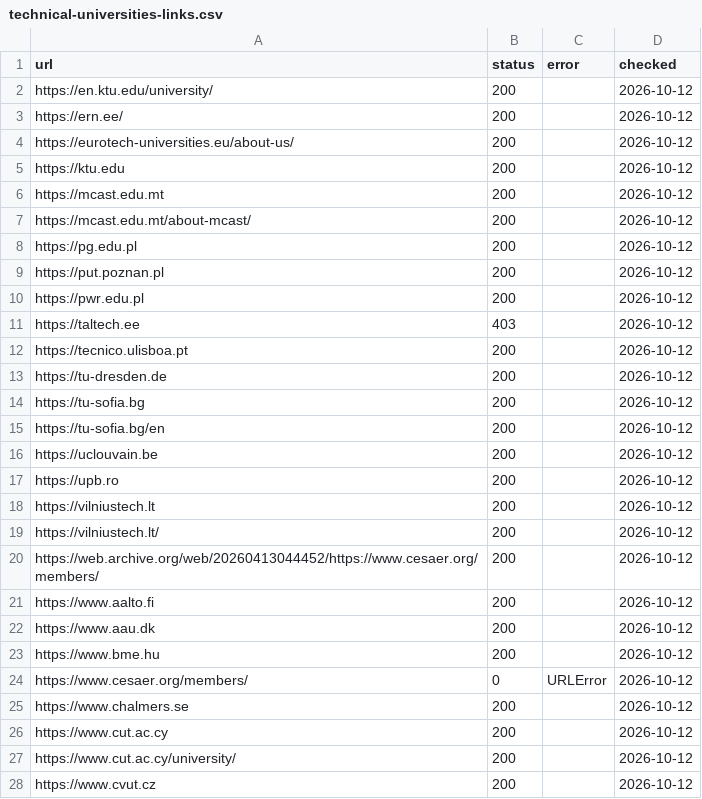
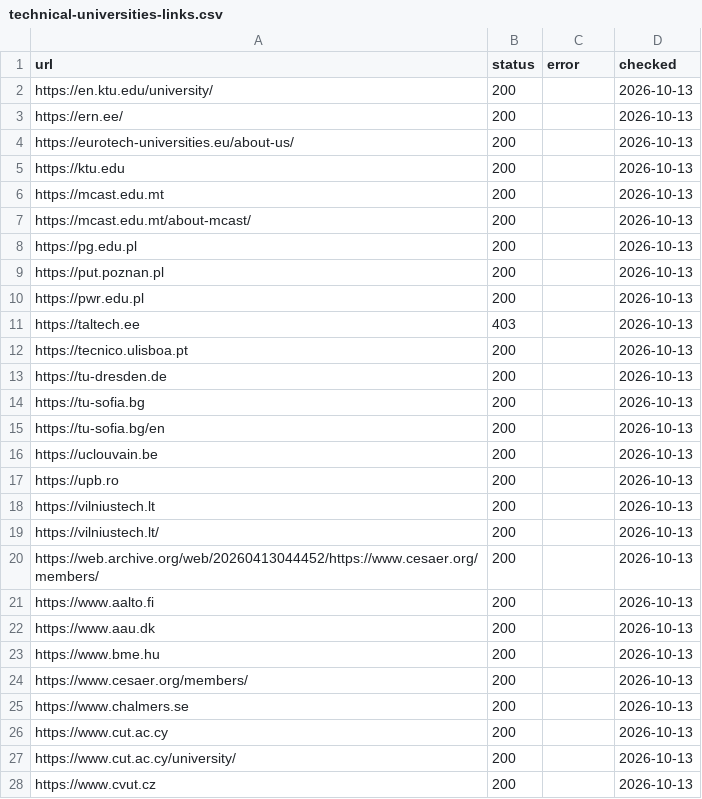
Before and after one commit to EU27-data-sovereignty/eu27-data-sovereignty, a CSV file: docs/technical-universities-links.csv, drawn as a sheet; only a part is shown; the diff covers the shown part only.

```diff
--- a/docs/technical-universities-links.csv
+++ b/docs/technical-universities-links.csv
@@ -1,28 +1,28 @@
 url,status,error,checked
-https://en.ktu.edu/university/,200,,2026-10-12
-https://ern.ee/,200,,2026-10-12
-https://eurotech-universities.eu/about-us/,200,,2026-10-12
-https://ktu.edu,200,,2026-10-12
-https://mcast.edu.mt,200,,2026-10-12
-https://mcast.edu.mt/about-mcast/,200,,2026-10-12
-https://pg.edu.pl,200,,2026-10-12
-https://put.poznan.pl,200,,2026-10-12
-https://pwr.edu.pl,200,,2026-10-12
-https://taltech.ee,403,,2026-10-12
-https://tecnico.ulisboa.pt,200,,2026-10-12
-https://tu-dresden.de,200,,2026-10-12
-https://tu-sofia.bg,200,,2026-10-12
-https://tu-sofia.bg/en,200,,2026-10-12
-https://uclouvain.be,200,,2026-10-12
-https://upb.ro,200,,2026-10-12
-https://vilniustech.lt,200,,2026-10-12
-https://vilniustech.lt/,200,,2026-10-12
-https://web.archive.org/web/20260413044452/https://www.cesaer.org/members/,200,,2026-10-12
-https://www.aalto.fi,200,,2026-10-12
-https://www.aau.dk,200,,2026-10-12
-https://www.bme.hu,200,,2026-10-12
-https://www.cesaer.org/members/,0,URLError,2026-10-12
-https://www.chalmers.se,200,,2026-10-12
-https://www.cut.ac.cy,200,,2026-10-12
-https://www.cut.ac.cy/university/,200,,2026-10-12
-https://www.cvut.cz,200,,2026-10-12
+https://en.ktu.edu/university/,200,,2026-10-13
+https://ern.ee/,200,,2026-10-13
+https://eurotech-universities.eu/about-us/,200,,2026-10-13
+https://ktu.edu,200,,2026-10-13
+https://mcast.edu.mt,200,,2026-10-13
+https://mcast.edu.mt/about-mcast/,200,,2026-10-13
+https://pg.edu.pl,200,,2026-10-13
+https://put.poznan.pl,200,,2026-10-13
+https://pwr.edu.pl,200,,2026-10-13
+https://taltech.ee,403,,2026-10-13
+https://tecnico.ulisboa.pt,200,,2026-10-13
+https://tu-dresden.de,200,,2026-10-13
+https://tu-sofia.bg,200,,2026-10-13
+https://tu-sofia.bg/en,200,,2026-10-13
+https://uclouvain.be,200,,2026-10-13
+https://upb.ro,200,,2026-10-13
+https://vilniustech.lt,200,,2026-10-13
+https://vilniustech.lt/,200,,2026-10-13
+https://web.archive.org/web/20260413044452/https://www.cesaer.org/members/,200,,2026-10-13
+https://www.aalto.fi,200,,2026-10-13
+https://www.aau.dk,200,,2026-10-13
+https://www.bme.hu,200,,2026-10-13
+https://www.cesaer.org/members/,200,,2026-10-13
+https://www.chalmers.se,200,,2026-10-13
+https://www.cut.ac.cy,200,,2026-10-13
+https://www.cut.ac.cy/university/,200,,2026-10-13
+https://www.cvut.cz,200,,2026-10-13
```
Also changed, not shown: 2 removed rows and 46 edited cells elsewhere in this file, 9 other files.
